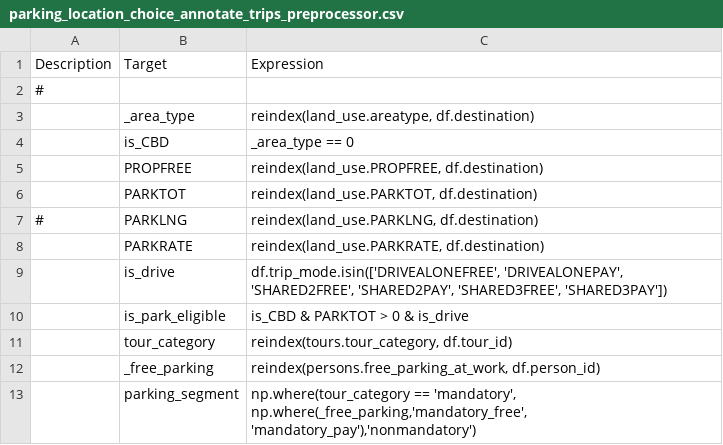
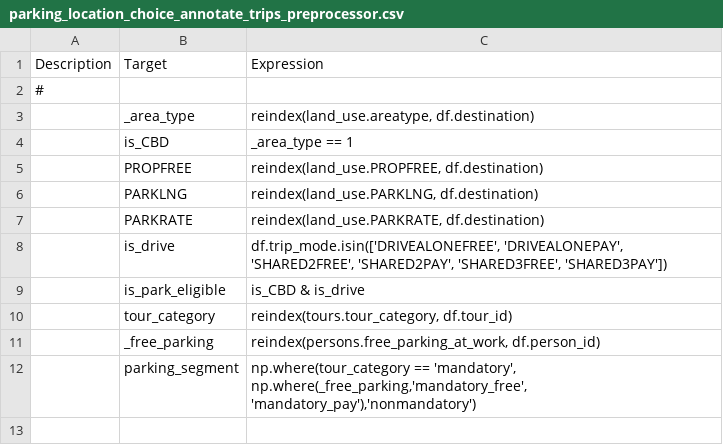
Before and after one commit to wsp-sag/client_arc_activitysim, a CSV file: configs/parking_location_choice_annotate_trips_preprocessor.csv, drawn as a sheet.

Commit message:
Configs Update
Model Configs 11/19/2020

```diff
--- a/configs/parking_location_choice_annotate_trips_preprocessor.csv
+++ b/configs/parking_location_choice_annotate_trips_preprocessor.csv
@@ -3,9 +3,8 @@ Description,Target,Expression,,,,,,
 ,_area_type,"reindex(land_use.areatype, df.destination)",,,,,,
-,is_CBD,_area_type == 0,,,,,,
+,is_CBD,_area_type == 1,,,,,,
 ,PROPFREE,"reindex(land_use.PROPFREE, df.destination)",,,,,,
-,PARKTOT,"reindex(land_use.PARKTOT, df.destination)"
-#,PARKLNG,"reindex(land_use.PARKLNG, df.destination)",,,,,,
+,PARKLNG,"reindex(land_use.PARKLNG, df.destination)",,,,,,
 ,PARKRATE,"reindex(land_use.PARKRATE, df.destination)",,,,,,
 ,is_drive,"df.trip_mode.isin(['DRIVEALONEFREE', 'DRIVEALONEPAY', 'SHARED2FREE', 'SHARED2PAY', 'SHARED3FREE', 'SHARED3PAY'])",,,,,,
-,is_park_eligible, is_CBD & PARKTOT > 0 & is_drive,,,,,,
+,is_park_eligible, is_CBD & is_drive,,,,,,
 ,tour_category,"reindex(tours.tour_category, df.tour_id)",,,,,,
```
Also changed, not shown: configs/parking_location_choice.csv, 4 other files.
